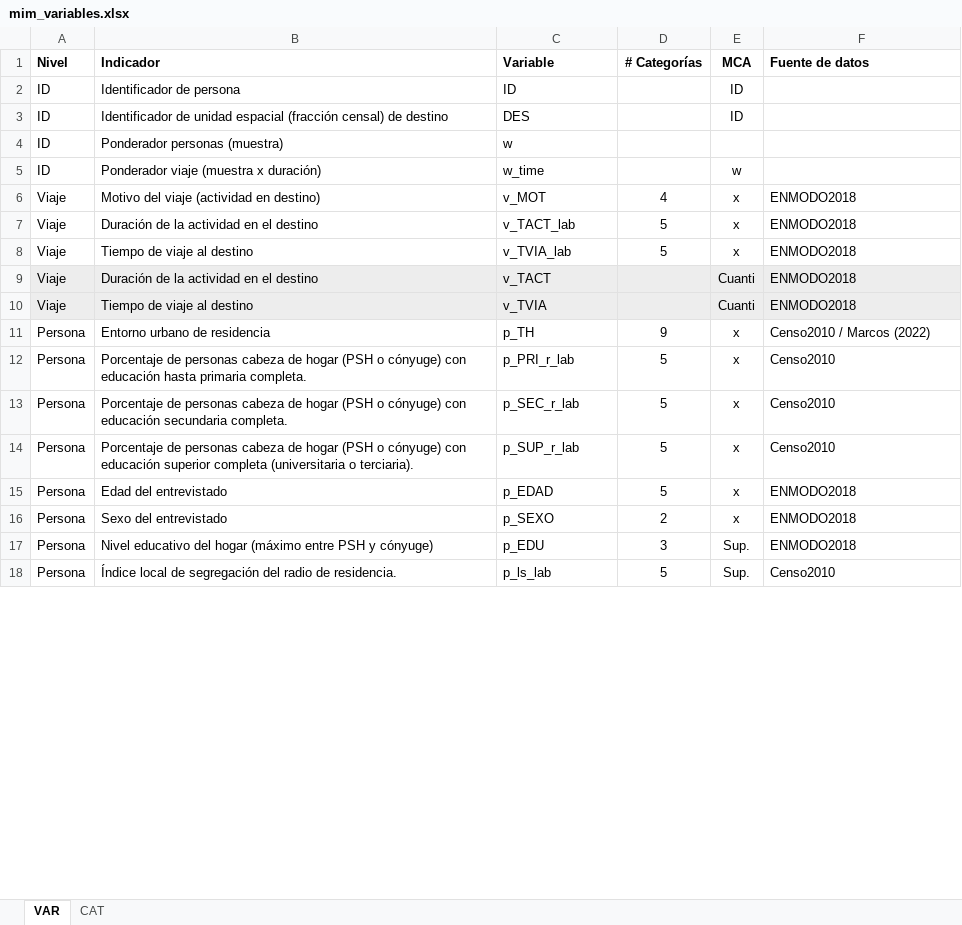
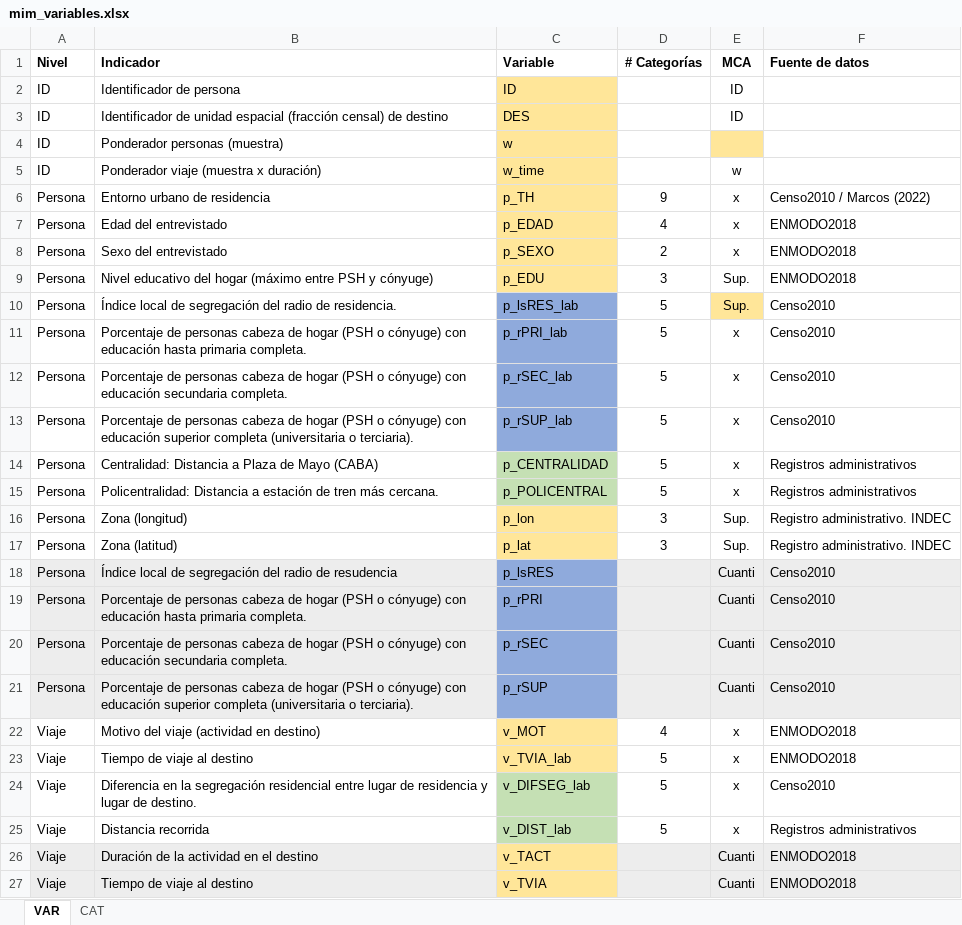
Before and after one commit to estedeahora/PhD, an Excel workbook: data-workflow/raw-data/mim_variables.xlsx, sheet VAR, drawn as a sheet; only a part is shown; values as stored, in another font and other column widths than the file's, no borders; removed rows and columns are numbered as before the commit, all else as after; the diff covers the shown part only; the diff names each change by its address in the sheet, - before the commit and + after, or states it on an @@ line.

```diff
--- a/data-workflow/raw-data/mim_variables.xlsx (sheet VAR)
+++ b/data-workflow/raw-data/mim_variables.xlsx (sheet VAR)
-C2:C5 fill: none
+C2:C5 fill: #FFE699
-E4 fill: none
+E4 fill: #FFE699
@@ row 11 moved to row 6: Persona @@
+row 7: Persona | Edad del entrevistado | p_EDAD | 4 | x | ENMODO2018
@@ row 16 moved to row 8: Persona @@
@@ row 17 moved to row 9: Persona @@
+row 10: Persona | Índice local de segregación del radio de residencia. | p_lsRES_lab | 5 | Sup. | Censo2010
+row 11: Persona | Porcentaje de personas cabeza de hogar (PSH o cónyuge) con educación hasta primaria completa. | p_rPRI_lab | 5 | x | Censo2010
+row 12: Persona | Porcentaje de personas cabeza de hogar (PSH o cónyuge) con educación secundaria completa. | p_rSEC_lab | 5 | x | Censo2010
+row 13: Persona | Porcentaje de personas cabeza de hogar (PSH o cónyuge) con educación superior completa (universitaria o terciaria). | p_rSUP_lab | 5 | x | Censo2010
+row 14: Persona | Centralidad: Distancia a Plaza de Mayo (CABA) | p_CENTRALIDAD | 5 | x | Registros administrativos
+row 15: Persona | Policentralidad: Distancia a estación de tren más cercana. | p_POLICENTRAL | 5 | x | Registros administrativos
@@ row 19 moved to row 16: Persona @@
@@ row 20 moved to row 17: Persona @@
+row 18: Persona | Índice local de segregación del radio de resudencia | p_lsRES |  | Cuanti | Censo2010
+row 19: Persona | Porcentaje de personas cabeza de hogar (PSH o cónyuge) con educación hasta primaria completa. | p_rPRI |  | Cuanti | Censo2010
+row 20: Persona | Porcentaje de personas cabeza de hogar (PSH o cónyuge) con educación secundaria completa. | p_rSEC |  | Cuanti | Censo2010
+row 21: Persona | Porcentaje de personas cabeza de hogar (PSH o cónyuge) con educación superior completa (universitaria o terciaria). | p_rSUP |  | Cuanti | Censo2010
-C22 fill: none
+C22 fill: #FFE699
-row 7: Viaje | Duración de la actividad en el destino | v_TACT_lab | 5 | x | ENMODO2018
-C23 fill: none
+C23 fill: #FFE699
+row 24: Viaje | Diferencia en la segregación residencial entre lugar de residencia y lugar de destino. | v_DIFSEG_lab | 5 | x | Censo2010
+row 25: Viaje | Distancia recorrida | v_DIST_lab | 5 | x | Registros administrativos
-C26:C27 fill: #EDEDED
+C26:C27 fill: #FFE699
-row 12: Persona | Porcentaje de personas cabeza de hogar (PSH o cónyuge) con educación hasta primaria completa. | p_PRI_r_lab | 5 | x | Censo2010
-row 13: Persona | Porcentaje de personas cabeza de hogar (PSH o cónyuge) con educación secundaria completa. | p_SEC_r_lab | 5 | x | Censo2010
-row 14: Persona | Porcentaje de personas cabeza de hogar (PSH o cónyuge) con educación superior completa (universitaria o terciaria). | p_SUP_r_lab | 5 | x | Censo2010
-row 15: Persona | Edad del entrevistado | p_EDAD | 5 | x | ENMODO2018
-row 18: Persona | Índice local de segregación del radio de residencia. | p_ls_lab | 5 | Sup. | Censo2010
```
Also changed, not shown: 8 added rows, 3 removed rows, 3 moved rows, 4 edited cells and cell formats elsewhere in this sheet, sheet CAT, 1 other file.
